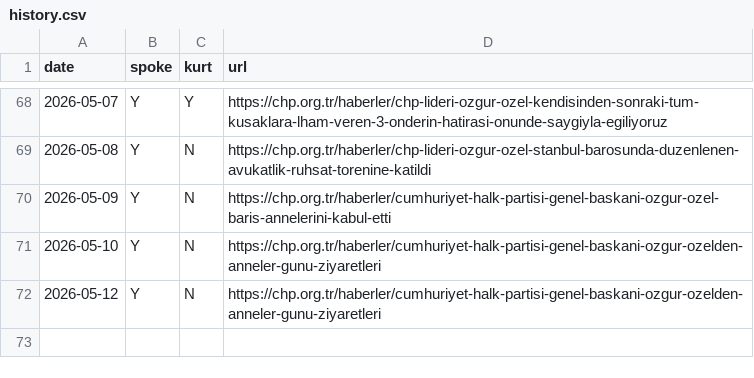
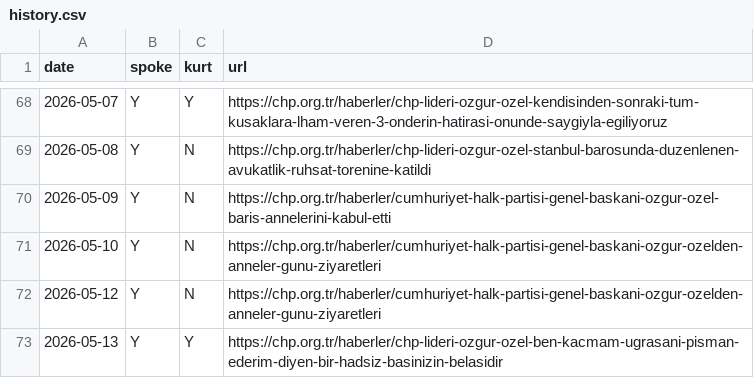
Before and after one commit to ayberkyagiz/ozelkurtdedimi, a CSV file: history.csv, drawn as a sheet; only a part is shown, gaps mark what is left out; the diff names each change by its address in the sheet, - before the commit and + after, or states it on an @@ line.

```diff
--- a/history.csv
+++ b/history.csv
+row 73: 2026-05-13 | Y | Y | https://chp.org.tr/haberler/chp-lideri-ozgur-ozel-ben-kacmam-ugrasani-pisman-ederim-diyen-bir-hadsiz-basinizin-belasidir
```
Also changed, not shown: 1 other file.
